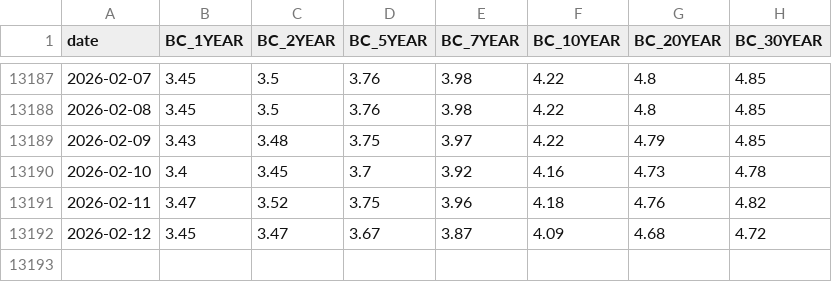
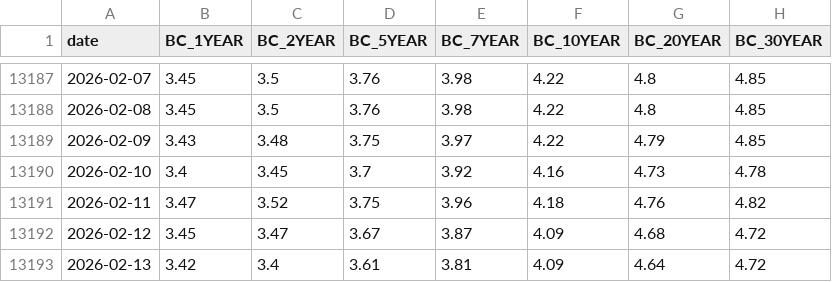
Before and after one commit to kvaid/economicindicators, a CSV file: data/ust.csv, drawn as a sheet; only a part is shown, gaps mark what is left out; the diff names each change by its address in the sheet, - before the commit and + after, or states it on an @@ line.

```diff
--- a/data/ust.csv
+++ b/data/ust.csv
+row 13193: 2026-02-13 | 3.42 | 3.4 | 3.61 | 3.81 | 4.09 | 4.64 | 4.72
```
Also changed, not shown: data/bondyields.csv, 1 other file.
